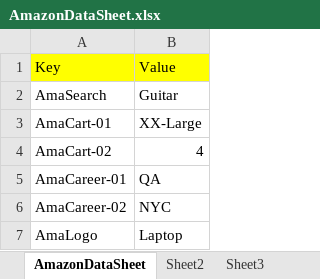
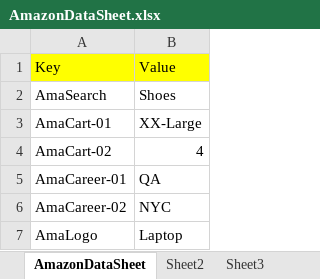
Before and after one commit to anuimtiaz/AmazonProject, an Excel workbook: target/classes/Datasheets/AmazonDataSheet.xlsx, sheet AmazonDataSheet, drawn as a sheet; values as stored, in another font and other column widths than the file's, no borders; the diff names each change by its address in the sheet, - before the commit and + after, or states it on an @@ line.

```diff
--- a/target/classes/Datasheets/AmazonDataSheet.xlsx (sheet AmazonDataSheet)
+++ b/target/classes/Datasheets/AmazonDataSheet.xlsx (sheet AmazonDataSheet)
-B2: Guitar
+B2: Shoes
```
Also changed, not shown: 59 other files.
